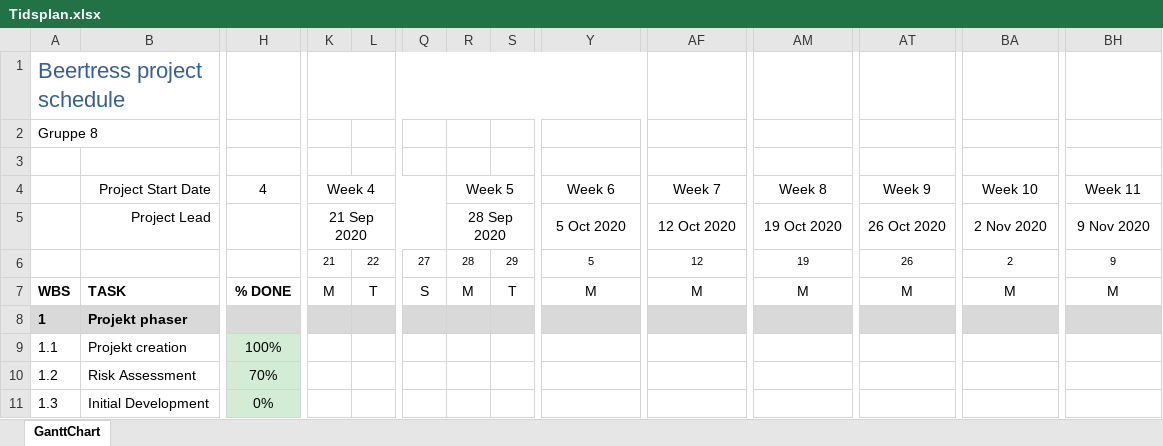
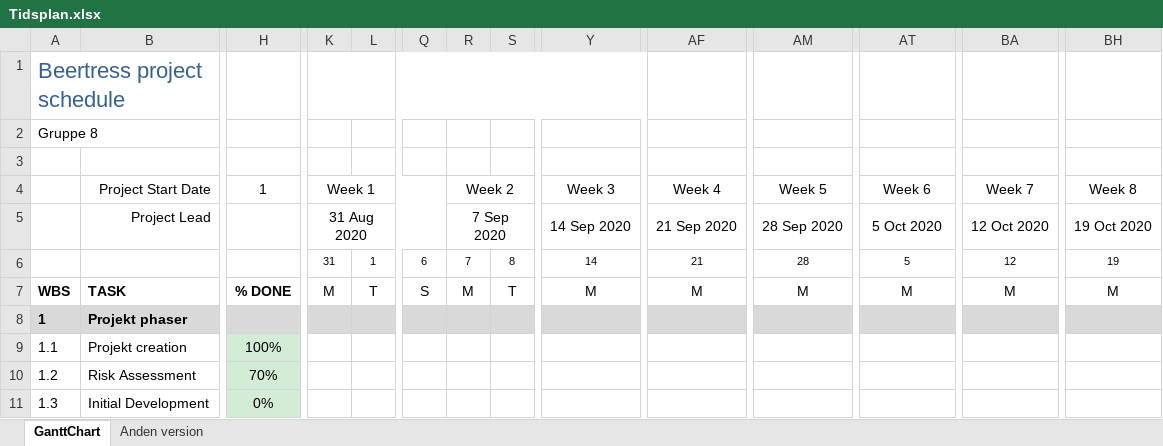
Before and after one commit to SimonPhiDang/Projekt3-2020, an Excel workbook: Tidsplan.xlsx, sheet GanttChart, drawn as a sheet; only a part is shown, gaps mark what is left out; values as stored, in another font and other column widths than the file's, no borders; charts and pictures and conditional formats not drawn; removed rows and columns are numbered as before the commit, all else as after; rows hold the shown columns only; the diff covers the shown part only; the diff names each change by its address in the sheet, - before the commit and + after, or states it on an @@ line.

Commit message:
Opdateret tidsplan

```diff
--- a/Tidsplan.xlsx (sheet GanttChart)
+++ b/Tidsplan.xlsx (sheet GanttChart)
+sheet tab: Anden version
-H4: 4
+H4: 1
-K4: Week 4
+K4: Week 1
-R4: Week 5
+R4: Week 2
-Y4: Week 6
+Y4: Week 3
-AF4: Week 7
+AF4: Week 4
-AM4: Week 8
+AM4: Week 5
-AT4: Week 9
+AT4: Week 6
-BA4: Week 10
+BA4: Week 7
-BH4: Week 11
+BH4: Week 8
-row 5:  | Project Lead |  | 21 Sep 2020 |  |  | 28 Sep 2020 |  | 5 Oct 2020 | 12 Oct 2020 | 19 Oct 2020 | 26 Oct 2020 | 2 Nov 2020 | 9 Nov 2020
-row 6:  |  |  | 21 | 22 | 27 | 28 | 29 | 5 | 12 | 19 | 26 | 2 | 9
+row 5:  | Project Lead |  | 31 Aug 2020 |  |  | 7 Sep 2020 |  | 14 Sep 2020 | 21 Sep 2020 | 28 Sep 2020 | 5 Oct 2020 | 12 Oct 2020 | 19 Oct 2020
+row 6:  |  |  | 31 | 1 | 6 | 7 | 8 | 14 | 21 | 28 | 5 | 12 | 19
```
Also changed, not shown: 25 edited cells elsewhere in this sheet, charts or pictures.
